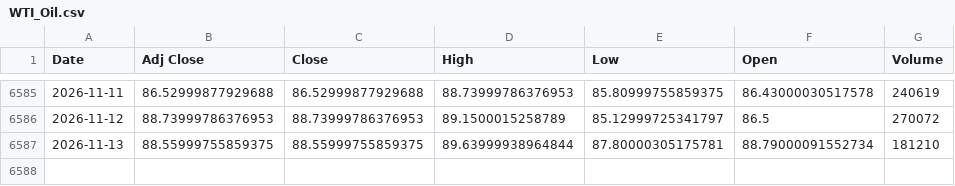
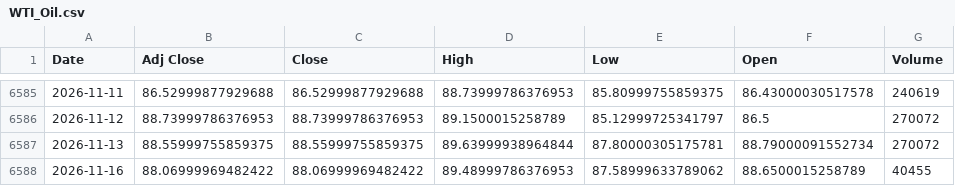
Before and after one commit to ahmed18y/GoldMind2, a CSV file: data/raw/03_STRONG/WTI_Oil.csv, drawn as a sheet; only a part is shown, gaps mark what is left out.

```diff
--- a/data/raw/03_STRONG/WTI_Oil.csv
+++ b/data/raw/03_STRONG/WTI_Oil.csv
@@ -6586,2 +6586,3 @@
 2026-11-12,88.73999786376953,88.73999786376953,89.1500015258789,85.12999725341797,86.5,270072
-2026-11-13,88.55999755859375,88.55999755859375,89.63999938964844,87.80000305175781,88.79000091552734,181210
+2026-11-13,88.55999755859375,88.55999755859375,89.63999938964844,87.80000305175781,88.79000091552734,270072
+2026-11-16,88.06999969482422,88.06999969482422,89.48999786376953,87.58999633789062,88.6500015258789,40455
```
Also changed, not shown: data/raw/02_CORE/Gold_World.csv, data/raw/02_CORE/USD_EGP.csv, 11 other files.
